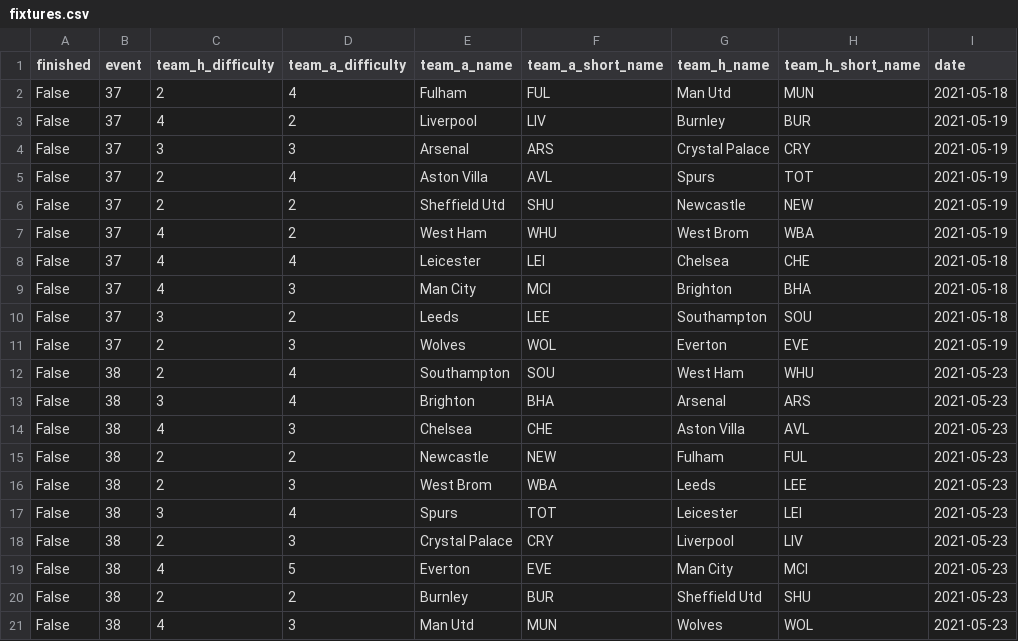
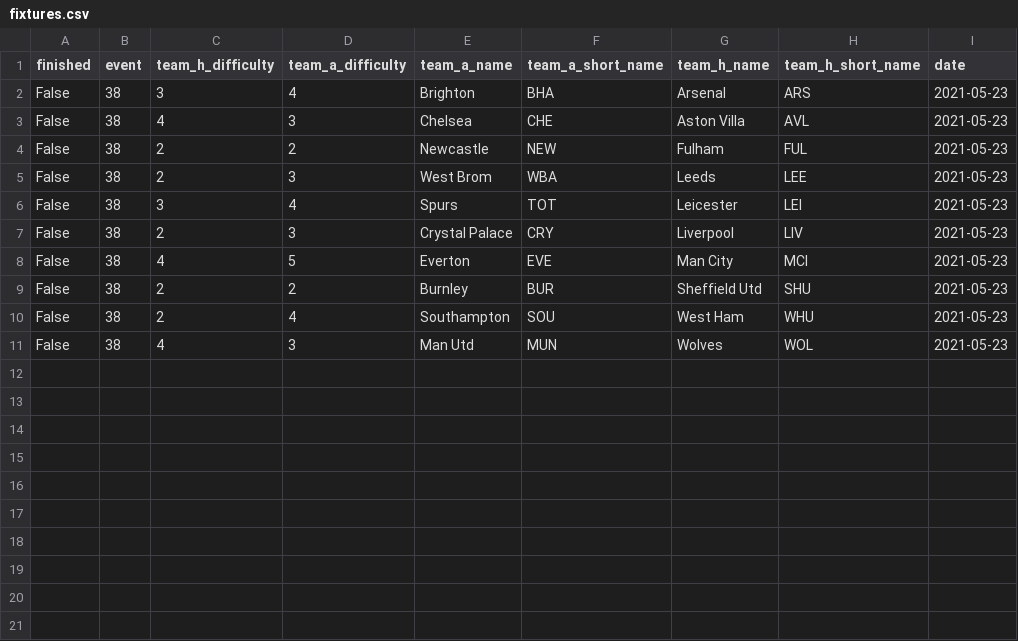
Before and after one commit to bojanstavrikj/LordsofFPL, a CSV file: data/fixtures.csv, drawn as a sheet.

```diff
--- a/data/fixtures.csv
+++ b/data/fixtures.csv
@@ -1,13 +1,2 @@
 finished,event,team_h_difficulty,team_a_difficulty,team_a_name,team_a_short_name,team_h_name,team_h_short_name,date
-False,37,2,4,Fulham,FUL,Man Utd,MUN,2021-05-18
-False,37,4,2,Liverpool,LIV,Burnley,BUR,2021-05-19
-False,37,3,3,Arsenal,ARS,Crystal Palace,CRY,2021-05-19
-False,37,2,4,Aston Villa,AVL,Spurs,TOT,2021-05-19
-False,37,2,2,Sheffield Utd,SHU,Newcastle,NEW,2021-05-19
-False,37,4,2,West Ham,WHU,West Brom,WBA,2021-05-19
-False,37,4,4,Leicester,LEI,Chelsea,CHE,2021-05-18
-False,37,4,3,Man City,MCI,Brighton,BHA,2021-05-18
-False,37,3,2,Leeds,LEE,Southampton,SOU,2021-05-18
-False,37,2,3,Wolves,WOL,Everton,EVE,2021-05-19
-False,38,2,4,Southampton,SOU,West Ham,WHU,2021-05-23
 False,38,3,4,Brighton,BHA,Arsenal,ARS,2021-05-23
@@ -20,2 +9,3 @@ False,38,4,5,Everton,EVE,Man City,MCI,2021-05-23
 False,38,2,2,Burnley,BUR,Sheffield Utd,SHU,2021-05-23
+False,38,2,4,Southampton,SOU,West Ham,WHU,2021-05-23
 False,38,4,3,Man Utd,MUN,Wolves,WOL,2021-05-23
```
Also changed, not shown: data/gw1_prices.csv, data/teams_full.csv, 1 other file.
